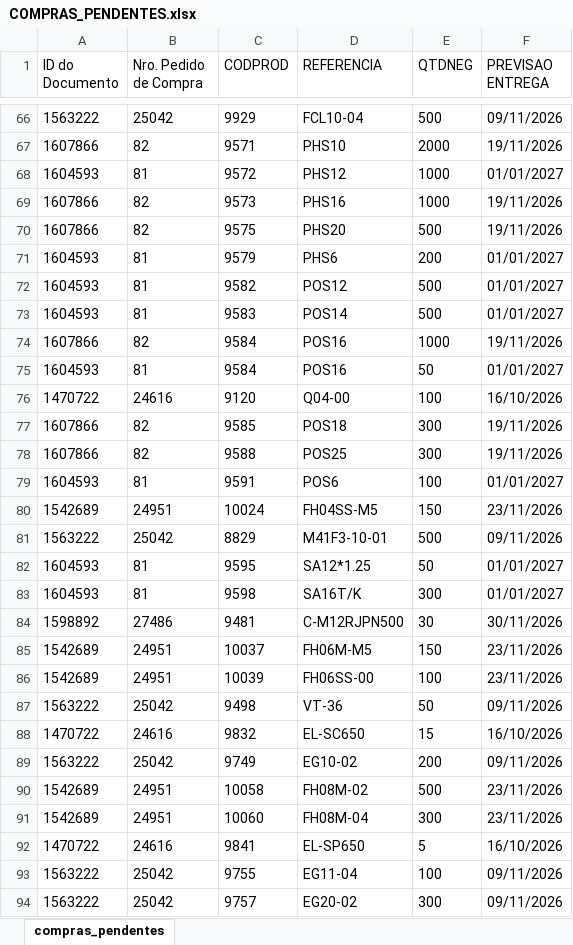
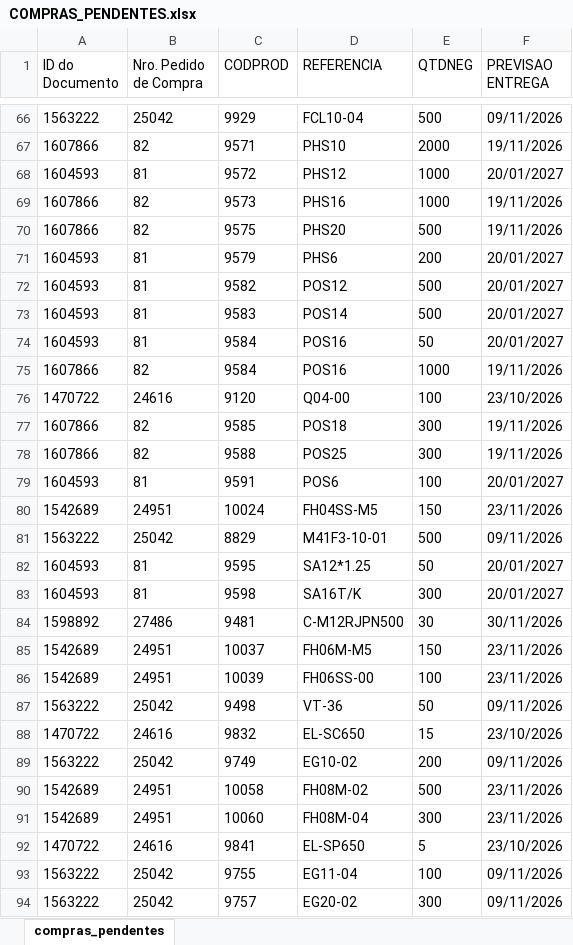
Before and after one commit to ghpcimp-wq/itens-pendentes, an Excel workbook: data/COMPRAS_PENDENTES.xlsx, sheet compras_pendentes, drawn as a sheet; only a part is shown, gaps mark what is left out; values as stored, in another font and other column widths than the file's, no borders; charts and pictures not drawn; removed rows and columns are numbered as before the commit, all else as after; the diff covers the shown part only; the diff names each change by its address in the sheet, - before the commit and + after, or states it on an @@ line.

Commit message:
Atualiza compras pendentes 13/10/2026 22:01

```diff
--- a/data/COMPRAS_PENDENTES.xlsx (sheet compras_pendentes)
+++ b/data/COMPRAS_PENDENTES.xlsx (sheet compras_pendentes)
-F68 (PREVISAO ENTREGA): 01/01/2027
+F68 (PREVISAO ENTREGA): 20/01/2027
-F71:F73 (PREVISAO ENTREGA): 01/01/2027
+F71:F73 (PREVISAO ENTREGA): 20/01/2027
+row 74: 1604593 | 81 | 9584 | POS16 | 50 | 20/01/2027
-row 75: 1604593 | 81 | 9584 | POS16 | 50 | 01/01/2027
-F76 (PREVISAO ENTREGA): 16/10/2026
+F76 (PREVISAO ENTREGA): 23/10/2026
-F79 (PREVISAO ENTREGA): 01/01/2027
+F79 (PREVISAO ENTREGA): 20/01/2027
-F82:F83 (PREVISAO ENTREGA): 01/01/2027
+F82:F83 (PREVISAO ENTREGA): 20/01/2027
-F88 (PREVISAO ENTREGA): 16/10/2026
+F88 (PREVISAO ENTREGA): 23/10/2026
-F92 (PREVISAO ENTREGA): 16/10/2026
+F92 (PREVISAO ENTREGA): 23/10/2026
```
Also changed, not shown: 6 added rows, 16 moved rows and 128 edited cells elsewhere in this sheet.
